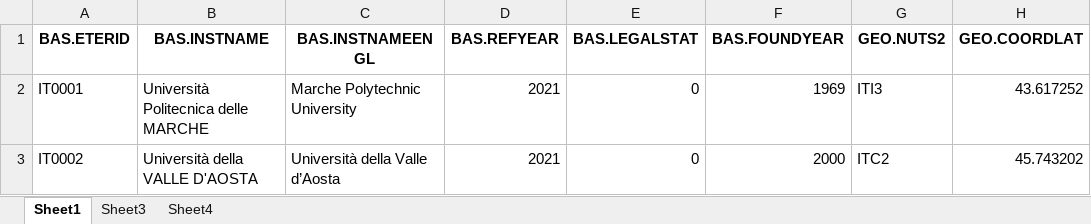
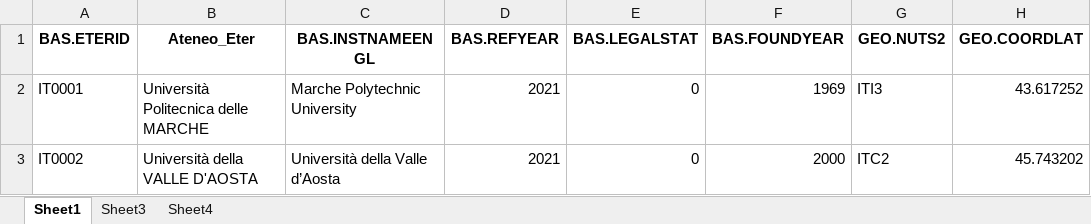
Before and after one commit to RoccoPaolillo/Semas, an Excel workbook: data_eter/eter_ita.xlsx, sheet Sheet1, drawn as a sheet; only a part is shown; values as stored, in another font and other column widths than the file's, no borders; the diff names each change by its address in the sheet, - before the commit and + after, or states it on an @@ line.

Commit message:
data and vis

```diff
--- a/data_eter/eter_ita.xlsx (sheet Sheet1)
+++ b/data_eter/eter_ita.xlsx (sheet Sheet1)
-B1: BAS.INSTNAME
+B1: Ateneo_Eter
```
Also changed, not shown: 13 other files.
